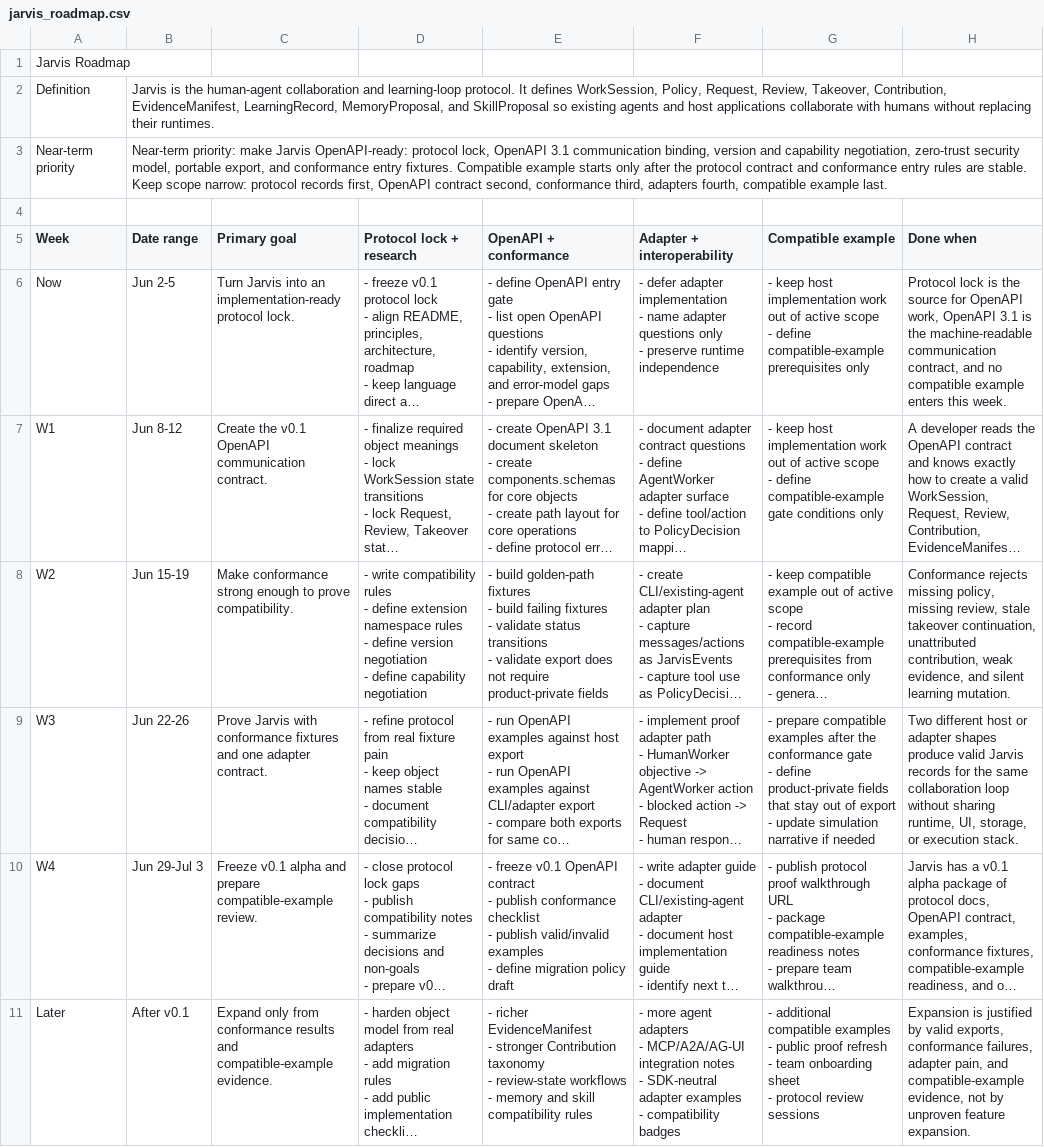
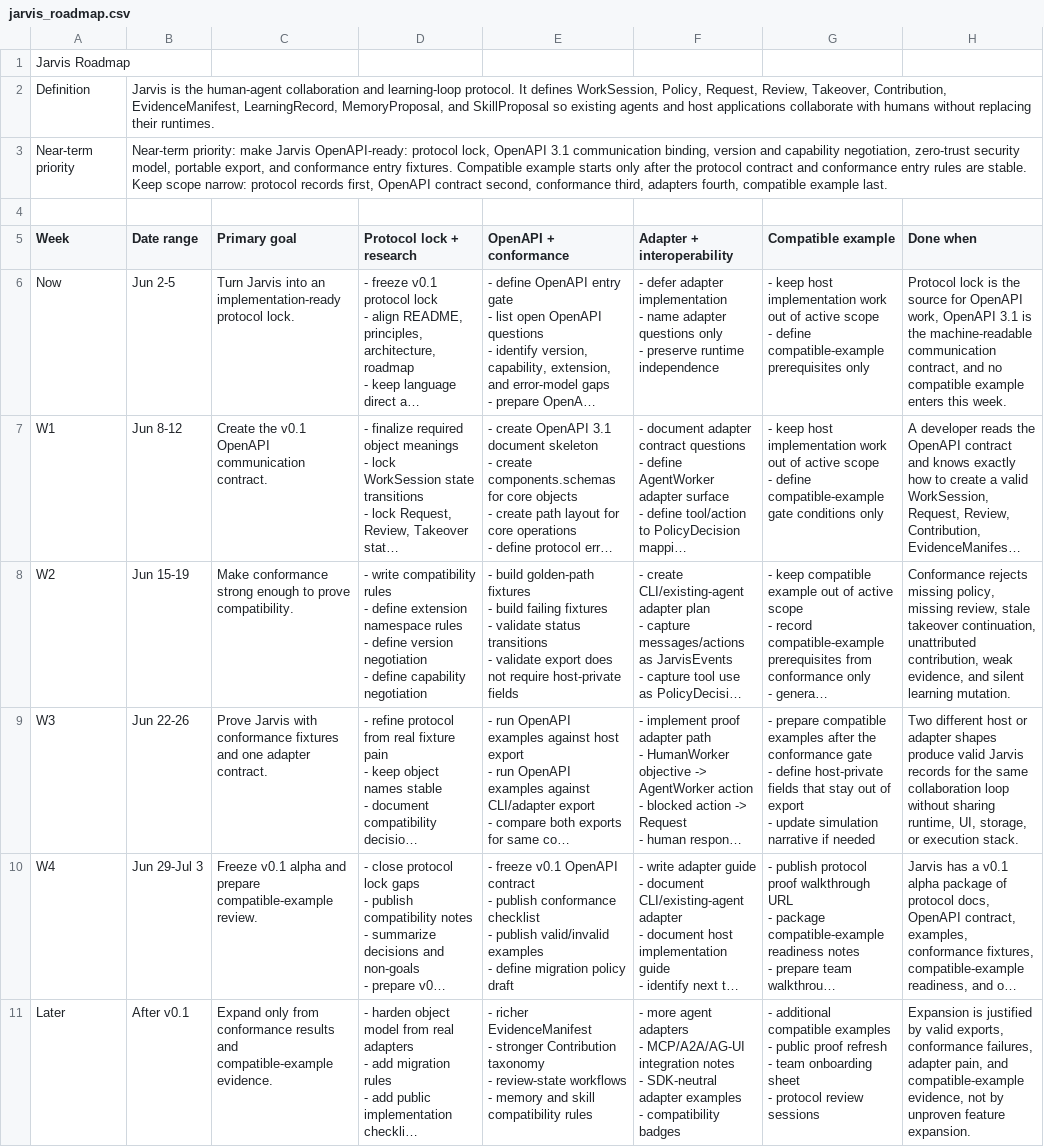
Before and after one commit to Flow-Research/jarvis, a CSV file: docs/planning/sheets/jarvis_roadmap.csv, drawn as a sheet; long unchanged cells end in …; the diff names each change by its address in the sheet, - before the commit and + after, or states it on an @@ line.

Commit message:
Keep Jarvis protocol boundary public

```diff
--- a/docs/planning/sheets/jarvis_roadmap.csv
+++ b/docs/planning/sheets/jarvis_roadmap.csv
-E8 (OpenAPI + conformance): …not require product-private fields
+E8 (OpenAPI + conformance): …not require host-private fields
-G9 (Compatible example): …- define product-private fields that…
+G9 (Compatible example): …- define host-private fields that…
```
Also changed, not shown: 46 other files.
